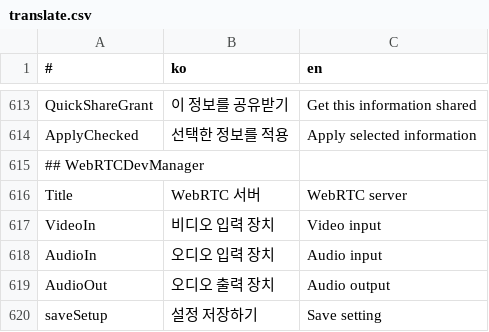
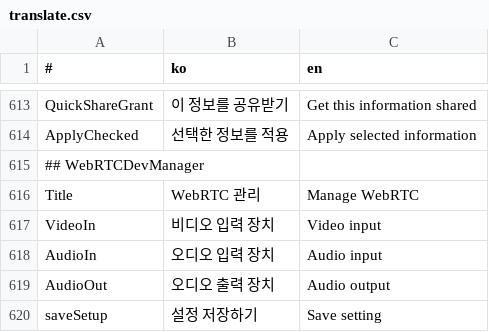
Before and after one commit to is2you2/pjcone_server, a CSV file: uploader/www/assets/data/translate.csv, drawn as a sheet; only a part is shown, gaps mark what is left out.

```diff
--- a/uploader/www/assets/data/translate.csv
+++ b/uploader/www/assets/data/translate.csv
@@ -615,3 +615,3 @@ ApplyChecked,선택한 정보를 적용,Apply selected information
 ## WebRTCDevManager,,
-Title,WebRTC 서버,WebRTC server
+Title,WebRTC 관리,Manage WebRTC
 VideoIn,비디오 입력 장치,Video input
```
Also changed, not shown: 8 other files.
